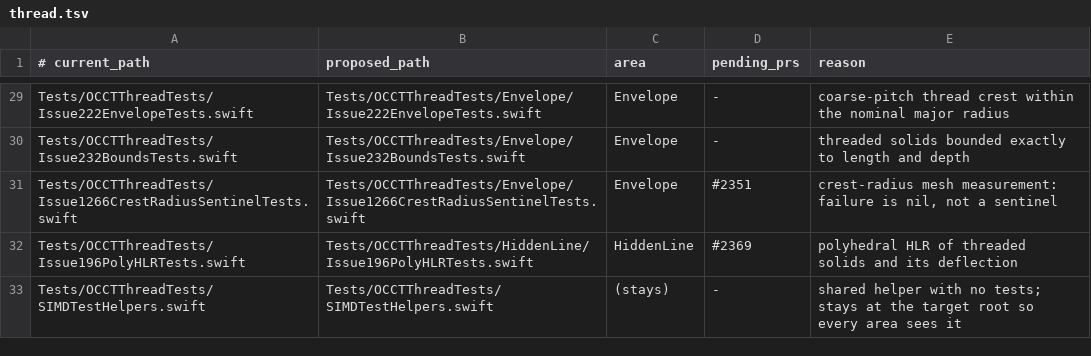
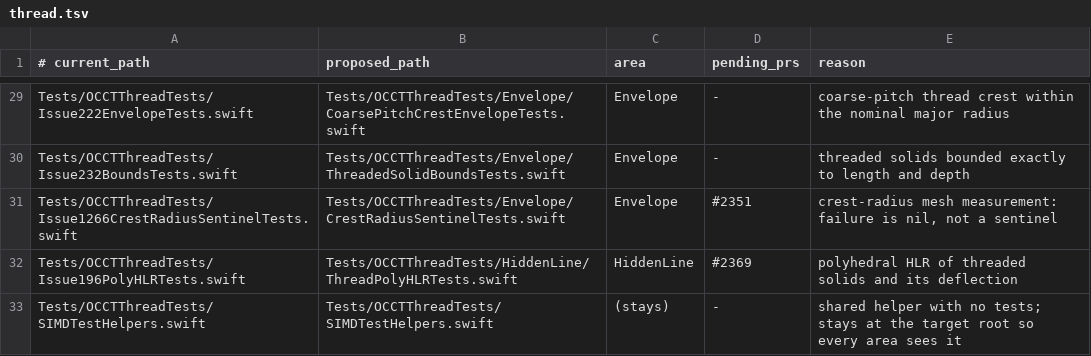
Before and after one commit to SecondMouseAU/OCCTSwift, a TSV file: Scripts/test-areas/thread.tsv, drawn as a sheet; only a part is shown, gaps mark what is left out; the diff covers the shown part only; the diff names each change by its address in the sheet, - before the commit and + after, or states it on an @@ line.

```diff
--- a/Scripts/test-areas/thread.tsv
+++ b/Scripts/test-areas/thread.tsv
-B29 (proposed_path): Tests/OCCTThreadTests/Envelope/Issue222EnvelopeTests.swift
+B29 (proposed_path): Tests/OCCTThreadTests/Envelope/CoarsePitchCrestEnvelopeTests.swift
-B30 (proposed_path): Tests/OCCTThreadTests/Envelope/Issue232BoundsTests.swift
+B30 (proposed_path): Tests/OCCTThreadTests/Envelope/ThreadedSolidBoundsTests.swift
-B31 (proposed_path): Tests/OCCTThreadTests/Envelope/Issue1266CrestRadiusSentinelTests.swift
+B31 (proposed_path): Tests/OCCTThreadTests/Envelope/CrestRadiusSentinelTests.swift
-B32 (proposed_path): Tests/OCCTThreadTests/HiddenLine/Issue196PolyHLRTests.swift
+B32 (proposed_path): Tests/OCCTThreadTests/HiddenLine/ThreadPolyHLRTests.swift
```
Also changed, not shown: 25 edited cells elsewhere in this file, 38 other files.
